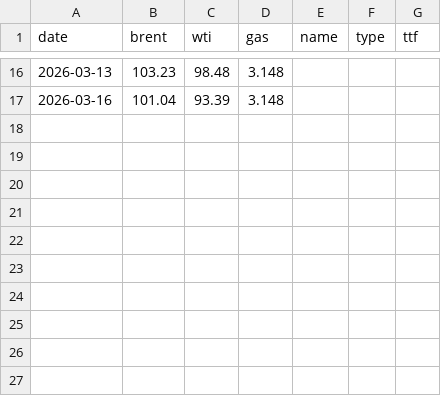
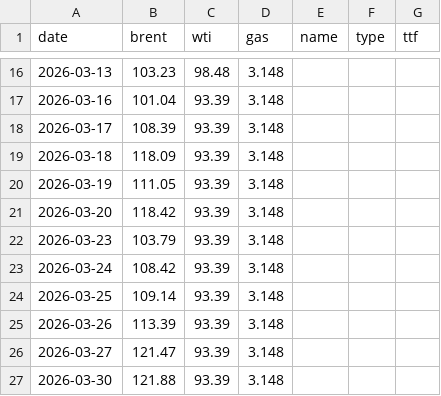
Before and after one commit to rangywulf/shock_and_price, a CSV file: outputs/iran_2026_daily.csv, drawn as a sheet; only a part is shown, gaps mark what is left out; the diff names each change by its address in the sheet, - before the commit and + after, or states it on an @@ line.

```diff
--- a/outputs/iran_2026_daily.csv
+++ b/outputs/iran_2026_daily.csv
+row 18: 2026-03-17 | 108.39 | 93.39 | 3.148
+row 19: 2026-03-18 | 118.09 | 93.39 | 3.148
+row 20: 2026-03-19 | 111.05 | 93.39 | 3.148
+row 21: 2026-03-20 | 118.42 | 93.39 | 3.148
+row 22: 2026-03-23 | 103.79 | 93.39 | 3.148
+row 23: 2026-03-24 | 108.42 | 93.39 | 3.148
+row 24: 2026-03-25 | 109.14 | 93.39 | 3.148
+row 25: 2026-03-26 | 113.39 | 93.39 | 3.148
+row 26: 2026-03-27 | 121.47 | 93.39 | 3.148
+row 27: 2026-03-30 | 121.88 | 93.39 | 3.148
```
Also changed, not shown: outputs/event_metrics.csv, outputs/iran_events.csv, 14 other files.
